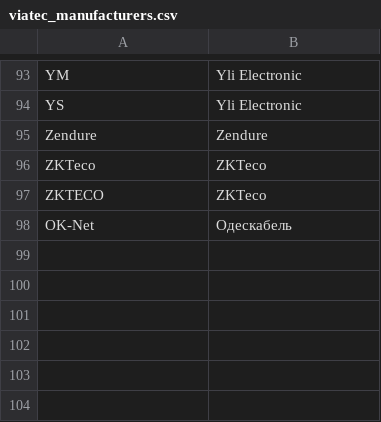
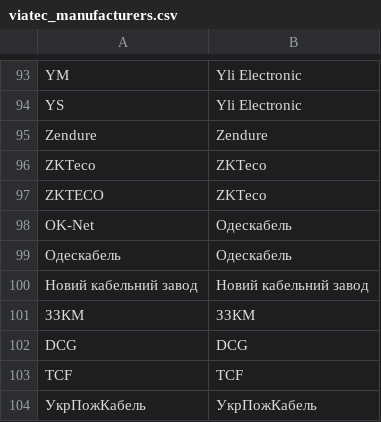
Before and after one commit to oniks98/scrapy-suppliers, a CSV file: data/viatec/viatec_manufacturers.csv, drawn as a sheet; only a part is shown, gaps mark what is left out.

Commit message:
fix(viatec): add manuf

```diff
--- a/data/viatec/viatec_manufacturers.csv
+++ b/data/viatec/viatec_manufacturers.csv
@@ -98 +98,7 @@ ZKTECO;ZKTeco
 OK-Net;Одескабель
+Одескабель;Одескабель
+Новий кабельний завод;Новий кабельний завод
+ЗЗКМ;ЗЗКМ
+DCG;DCG
+TCF;TCF
+УкрПожКабель;УкрПожКабель
```
